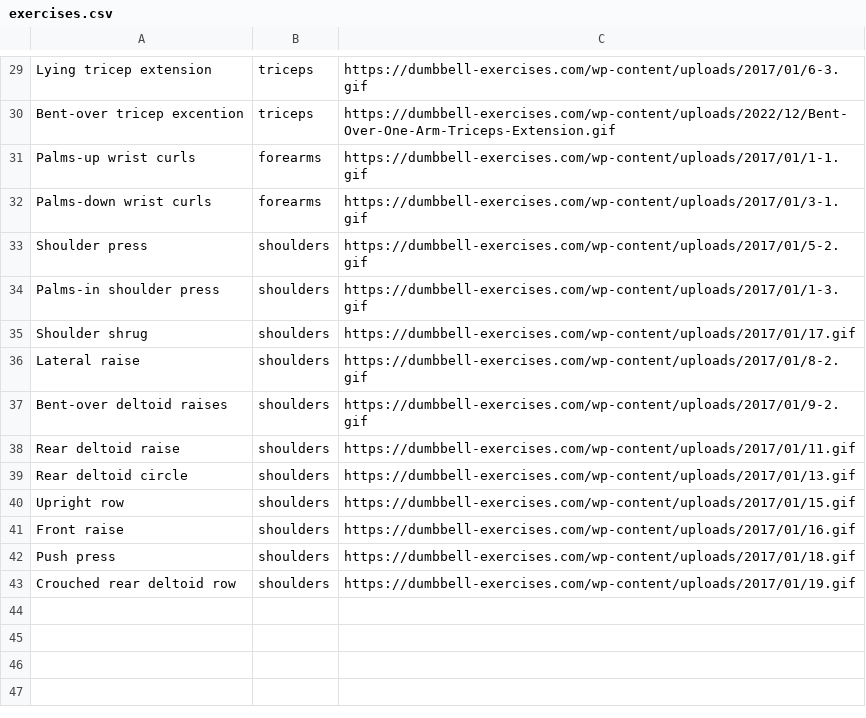
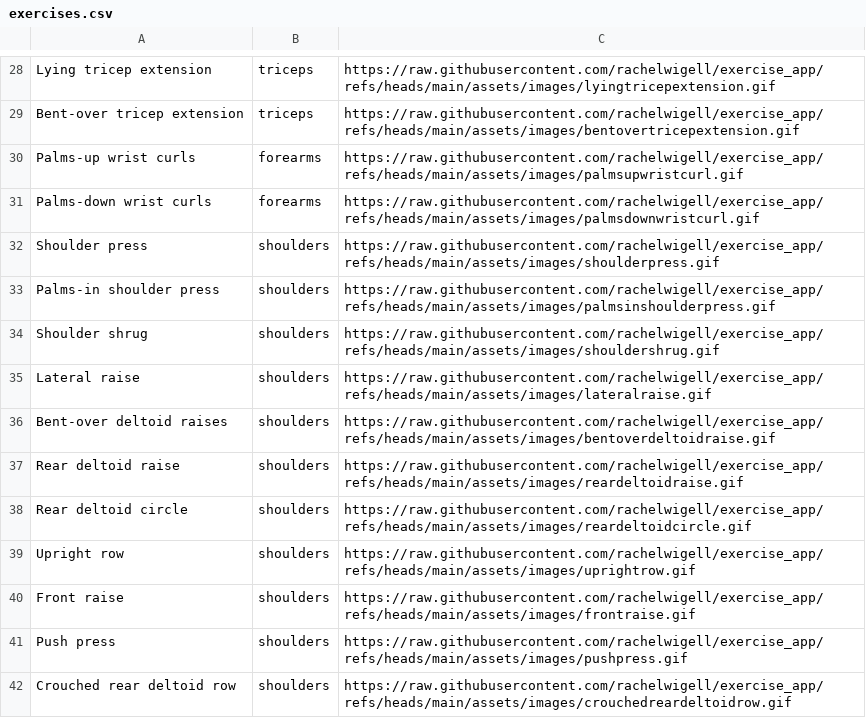
Before and after one commit to rachelwigell/exercise_app, a CSV file: assets/exercises.csv, drawn as a sheet; only a part is shown, gaps mark what is left out; addresses are those after the commit; the diff covers the shown part only; the diff names each change by its address in the sheet, - before the commit and + after, or states it on an @@ line.

Commit message:
fix broken images

```diff
--- a/assets/exercises.csv
+++ b/assets/exercises.csv
-C28: https://dumbbell-exercises.com/wp-content/uploads/2017/01/6-3.gif
+C28: https://raw.githubusercontent.com/rachelwigell/exercise_app/refs/heads/main/assets/images/lyingtricepextension.gif
-A29: Bent-over tricep excention
+A29: Bent-over tricep extension
-C29: https://dumbbell-exercises.com/wp-content/uploads/2022/12/Bent-Over-One-Arm-Triceps-Extension.gif
+C29: https://raw.githubusercontent.com/rachelwigell/exercise_app/refs/heads/main/assets/images/bentovertricepextension.gif
-C30: https://dumbbell-exercises.com/wp-content/uploads/2017/01/1-1.gif
+C30: https://raw.githubusercontent.com/rachelwigell/exercise_app/refs/heads/main/assets/images/palmsupwristcurl.gif
-C31: https://dumbbell-exercises.com/wp-content/uploads/2017/01/3-1.gif
+C31: https://raw.githubusercontent.com/rachelwigell/exercise_app/refs/heads/main/assets/images/palmsdownwristcurl.gif
-C32: https://dumbbell-exercises.com/wp-content/uploads/2017/01/5-2.gif
+C32: https://raw.githubusercontent.com/rachelwigell/exercise_app/refs/heads/main/assets/images/shoulderpress.gif
-C33: https://dumbbell-exercises.com/wp-content/uploads/2017/01/1-3.gif
+C33: https://raw.githubusercontent.com/rachelwigell/exercise_app/refs/heads/main/assets/images/palmsinshoulderpress.gif
-C34: https://dumbbell-exercises.com/wp-content/uploads/2017/01/17.gif
+C34: https://raw.githubusercontent.com/rachelwigell/exercise_app/refs/heads/main/assets/images/shouldershrug.gif
-C35: https://dumbbell-exercises.com/wp-content/uploads/2017/01/8-2.gif
+C35: https://raw.githubusercontent.com/rachelwigell/exercise_app/refs/heads/main/assets/images/lateralraise.gif
-C36: https://dumbbell-exercises.com/wp-content/uploads/2017/01/9-2.gif
+C36: https://raw.githubusercontent.com/rachelwigell/exercise_app/refs/heads/main/assets/images/bentoverdeltoidraise.gif
-C37: https://dumbbell-exercises.com/wp-content/uploads/2017/01/11.gif
+C37: https://raw.githubusercontent.com/rachelwigell/exercise_app/refs/heads/main/assets/images/reardeltoidraise.gif
-C38: https://dumbbell-exercises.com/wp-content/uploads/2017/01/13.gif
+C38: https://raw.githubusercontent.com/rachelwigell/exercise_app/refs/heads/main/assets/images/reardeltoidcircle.gif
-C39: https://dumbbell-exercises.com/wp-content/uploads/2017/01/15.gif
+C39: https://raw.githubusercontent.com/rachelwigell/exercise_app/refs/heads/main/assets/images/uprightrow.gif
-C40: https://dumbbell-exercises.com/wp-content/uploads/2017/01/16.gif
+C40: https://raw.githubusercontent.com/rachelwigell/exercise_app/refs/heads/main/assets/images/frontraise.gif
-C41: https://dumbbell-exercises.com/wp-content/uploads/2017/01/18.gif
+C41: https://raw.githubusercontent.com/rachelwigell/exercise_app/refs/heads/main/assets/images/pushpress.gif
-C42: https://dumbbell-exercises.com/wp-content/uploads/2017/01/19.gif
+C42: https://raw.githubusercontent.com/rachelwigell/exercise_app/refs/heads/main/assets/images/crouchedreardeltoidrow.gif
```
Also changed, not shown: 1 removed row and 27 edited cells elsewhere in this file, 43 other files.
